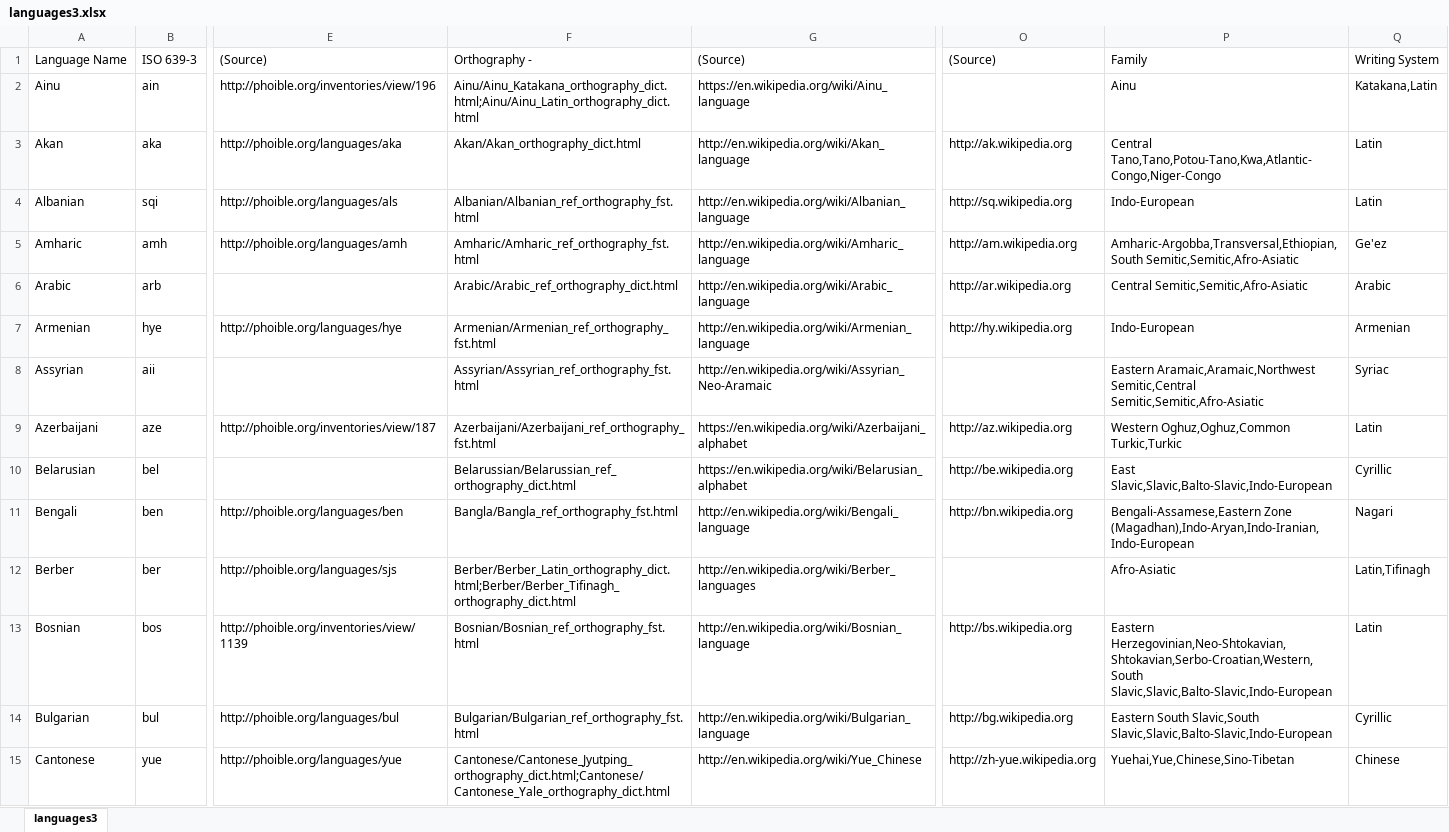
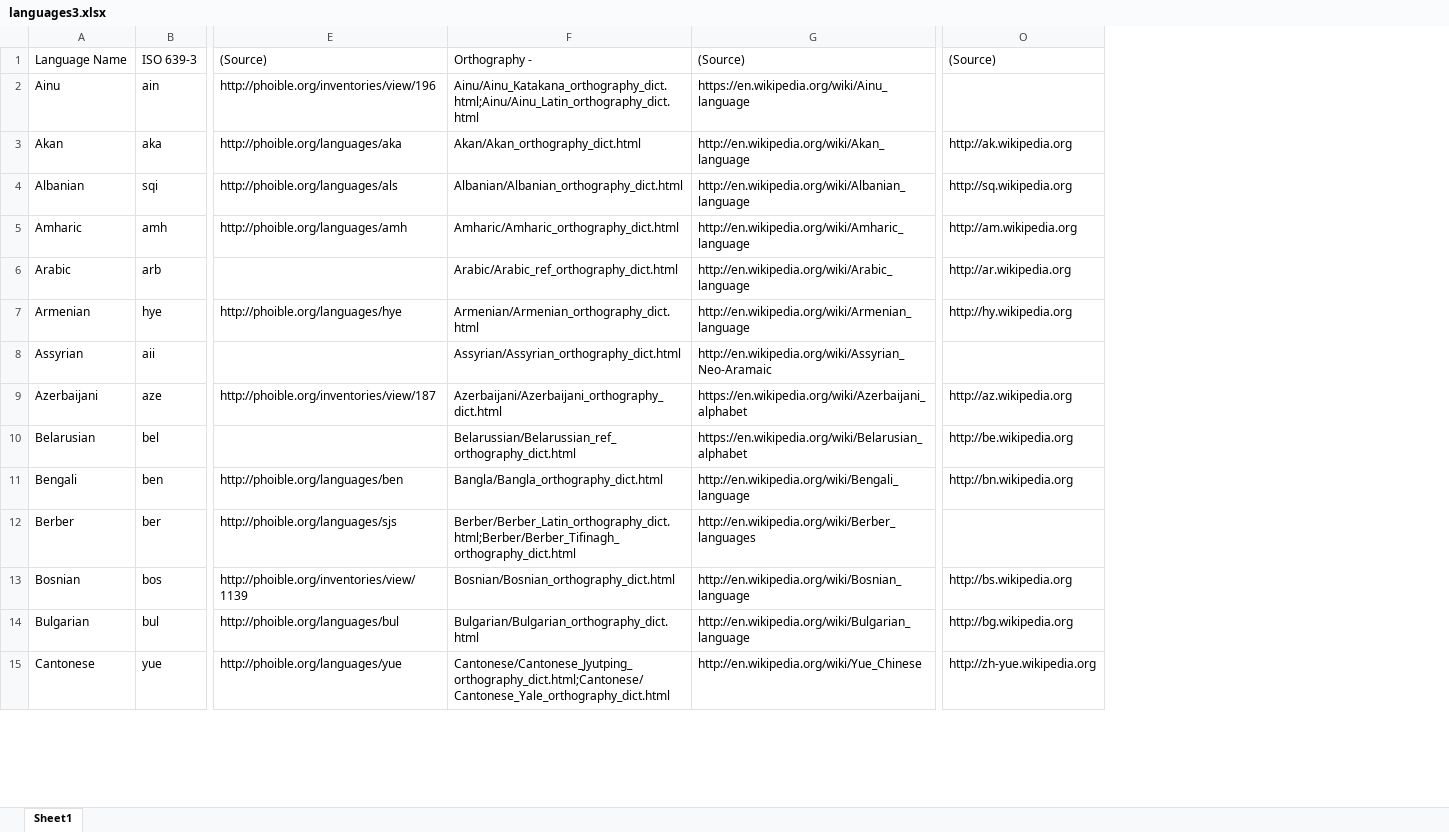
Before and after one commit to uiuc-sst/g2ps, an Excel workbook: _config/languages3.xlsx, sheet Sheet1, drawn as a sheet; only a part is shown, gaps mark what is left out; values as stored, in another font and other column widths than the file's, no cell formats; the diff covers the shown part only; the diff names each change by its address in the sheet, - before the commit and + after, or states it on an @@ line.

Commit message:
dictionaries that were created in the last dry run are now added to index.html.  Some bugs remain.

```diff
--- a/_config/languages3.xlsx (sheet Sheet1)
+++ b/_config/languages3.xlsx (sheet Sheet1)
-sheet tab: languages3
+sheet tab: Sheet1
-column P, rows 1-15: Family | Ainu | Central Tano,Tano,Potou-Tano,Kwa,Atlantic-Congo,Niger-Congo | Indo-European | Amharic-Argobba,Transversal,Ethiopian,South Semitic,Semitic,Afro-Asiatic | Central Semitic,Semitic,Afro-Asiatic | Indo-European | Eastern Aramaic,Aramaic,Northwest Semitic,Central Semitic,Semitic,Afro-Asiatic | Western Oghuz,Oghuz,Common Turkic,Turkic | East Slavic,Slavic,Balto-Slavic,Indo-European | Bengali-Assamese,Eastern Zone (Magadhan),Indo-Aryan,Indo-Iranian,Indo-European | Afro-Asiatic | Eastern Herzegovinian,Neo-Shtokavian,Shtokavian,Serbo-Croatian,Western,South Slavic,Slavic,Balto-Slavic,Indo-European | Eastern South Slavic,South Slavic,Slavic,Balto-Slavic,Indo-European | Yuehai,Yue,Chinese,Sino-Tibetan
-column Q, rows 1-15: Writing System | Katakana,Latin | Latin | Latin | Ge'ez | Arabic | Armenian | Syriac | Latin | Cyrillic | Nagari | Latin,Tifinagh | Latin | Cyrillic | Chinese
-F4: Albanian/Albanian_ref_orthography_fst.html
+F4: Albanian/Albanian_orthography_dict.html
-F5: Amharic/Amharic_ref_orthography_fst.html
+F5: Amharic/Amharic_orthography_dict.html
-F7: Armenian/Armenian_ref_orthography_fst.html
+F7: Armenian/Armenian_orthography_dict.html
-F8: Assyrian/Assyrian_ref_orthography_fst.html
+F8: Assyrian/Assyrian_orthography_dict.html
-F9: Azerbaijani/Azerbaijani_ref_orthography_fst.html
+F9: Azerbaijani/Azerbaijani_orthography_dict.html
-F11: Bangla/Bangla_ref_orthography_fst.html
+F11: Bangla/Bangla_orthography_dict.html
-F13: Bosnian/Bosnian_ref_orthography_fst.html
+F13: Bosnian/Bosnian_orthography_dict.html
-F14: Bulgarian/Bulgarian_ref_orthography_fst.html
+F14: Bulgarian/Bulgarian_orthography_dict.html
```
Also changed, not shown: 39 edited cells elsewhere in this sheet, cell formats, 28 other files.
